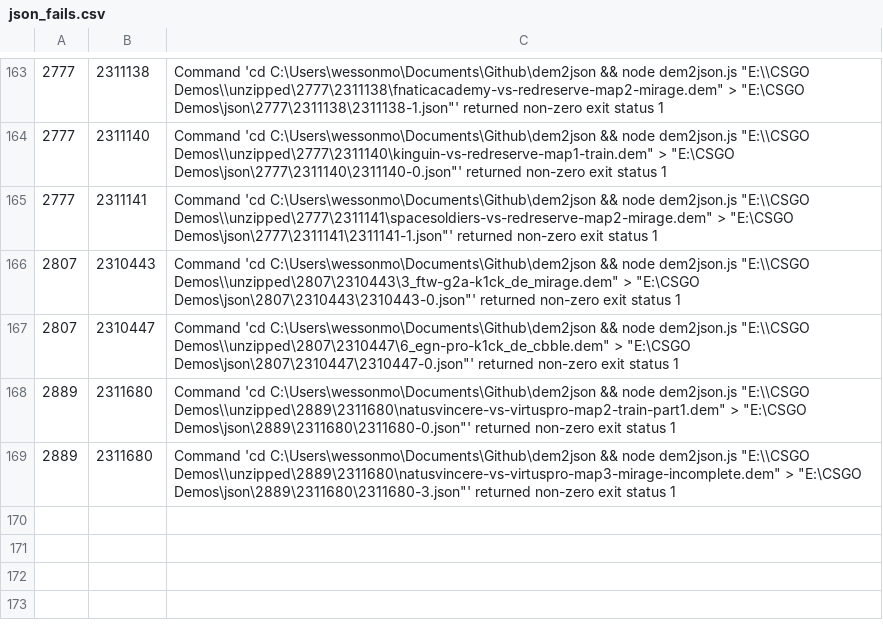
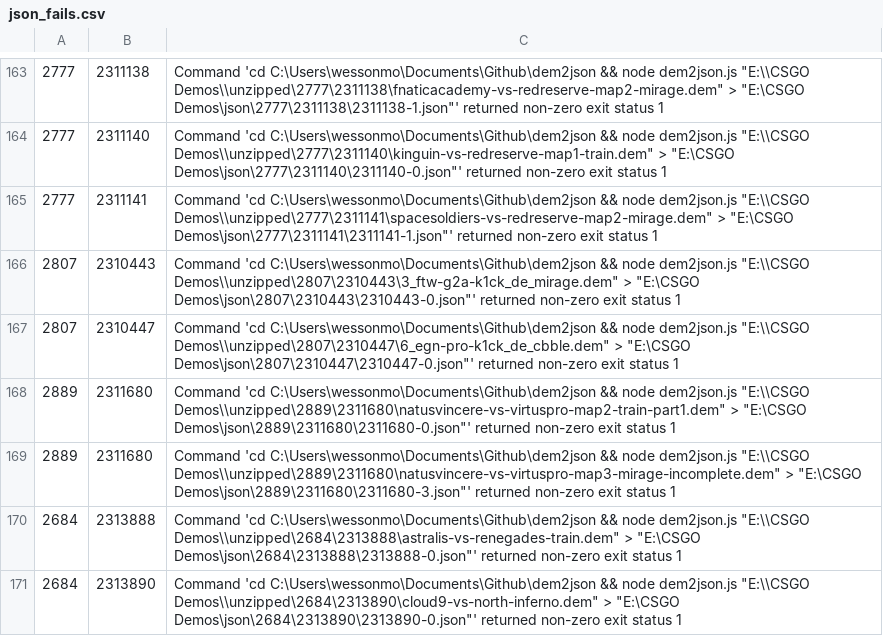
Before and after one commit to jivfl3p7/csgo-1, a CSV file: csv/json_fails.csv, drawn as a sheet; only a part is shown, gaps mark what is left out; the diff names each change by its address in the sheet, - before the commit and + after, or states it on an @@ line.

```diff
--- a/csv/json_fails.csv
+++ b/csv/json_fails.csv
+row 170: 2684 | 2313888 | Command 'cd C:\Users\wessonmo\Documents\Github\dem2json && node dem2json.js "E:\\CSGO Demos\\unzipped\2684\2313888\astralis-vs-renegades-train.dem" > "E:\CSGO Demos\json\2684\2313888\2313888-0.json"' returned non-zero exit status 1
+row 171: 2684 | 2313890 | Command 'cd C:\Users\wessonmo\Documents\Github\dem2json && node dem2json.js "E:\\CSGO Demos\\unzipped\2684\2313890\cloud9-vs-north-inferno.dem" > "E:\CSGO Demos\json\2684\2313890\2313890-0.json"' returned non-zero exit status 1
```
Also changed, not shown: csv/hltv_events.csv, csv/hltv_team_places.csv, 13 other files.
